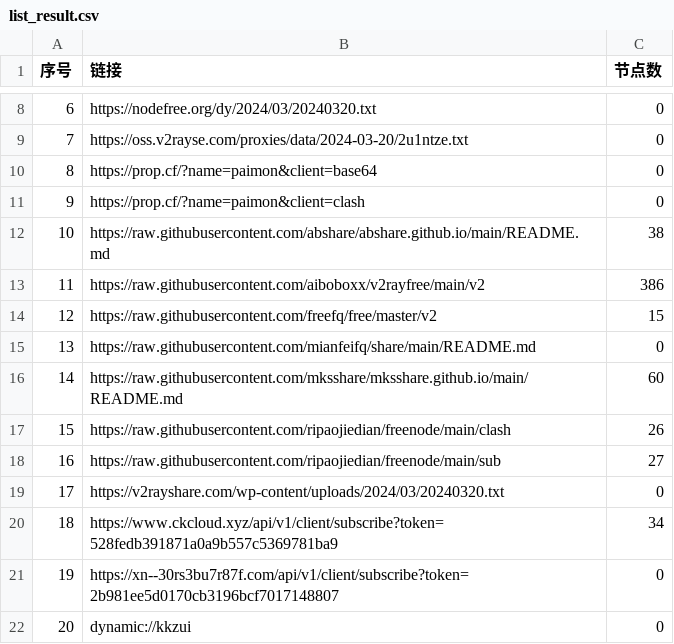
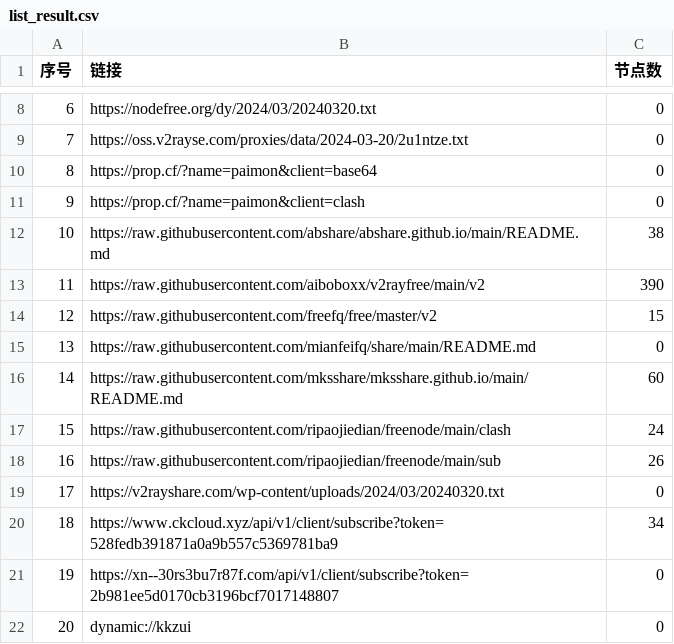
Before and after one commit to chengzhiming/AutoMergePublicNodes, a CSV file: list_result.csv, drawn as a sheet; only a part is shown, gaps mark what is left out.

```diff
--- a/list_result.csv
+++ b/list_result.csv
@@ -12,3 +12,3 @@
 10,https://raw.githubusercontent.com/abshare/abshare.github.io/main/README.md,38
-11,https://raw.githubusercontent.com/aiboboxx/v2rayfree/main/v2,386
+11,https://raw.githubusercontent.com/aiboboxx/v2rayfree/main/v2,390
 12,https://raw.githubusercontent.com/freefq/free/master/v2,15
@@ -16,4 +16,4 @@
 14,https://raw.githubusercontent.com/mksshare/mksshare.github.io/main/README.md,60
-15,https://raw.githubusercontent.com/ripaojiedian/freenode/main/clash,26
-16,https://raw.githubusercontent.com/ripaojiedian/freenode/main/sub,27
+15,https://raw.githubusercontent.com/ripaojiedian/freenode/main/clash,24
+16,https://raw.githubusercontent.com/ripaojiedian/freenode/main/sub,26
 17,https://v2rayshare.com/wp-content/uploads/2024/03/20240320.txt,0
```
Also changed, not shown: 9 other files.
